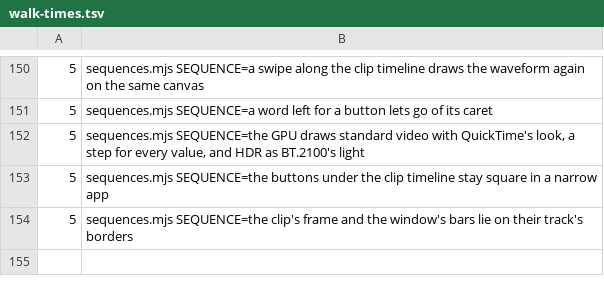
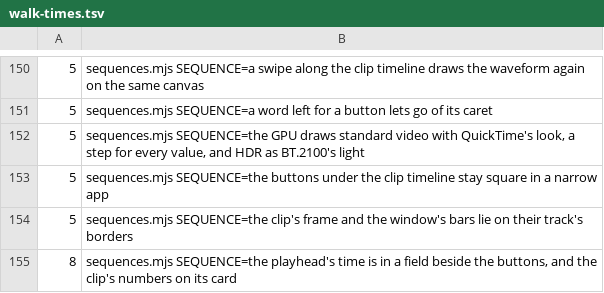
Before and after one commit to timmrkz/framefairy, a TSV file: frontend/preview/walks/walk-times.tsv, drawn as a sheet; only a part is shown, gaps mark what is left out; the diff names each change by its address in the sheet, - before the commit and + after, or states it on an @@ line.

```diff
--- a/frontend/preview/walks/walk-times.tsv
+++ b/frontend/preview/walks/walk-times.tsv
+row 155: 8 | sequences.mjs SEQUENCE=the playhead's time is in a field beside the buttons, and the clip's numbers on its card
```
Also changed, not shown: 7 other files.
